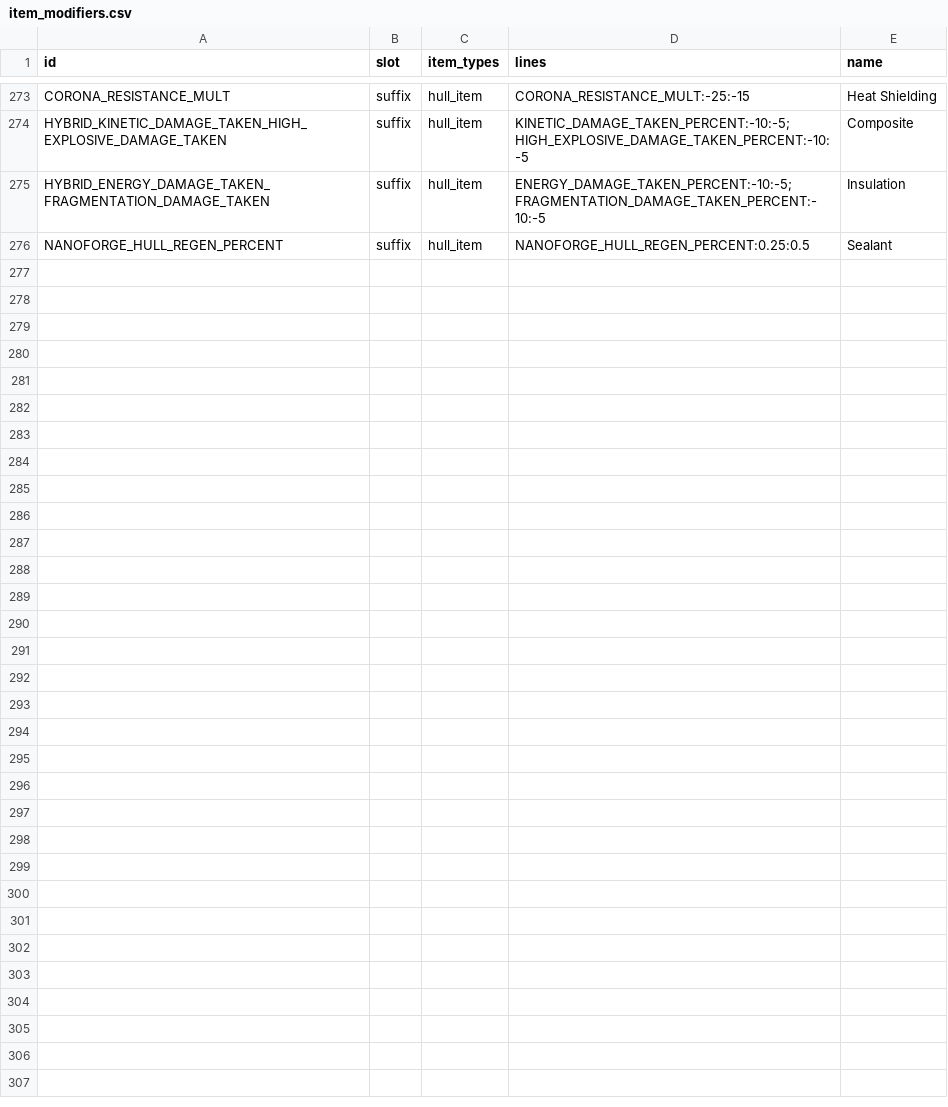
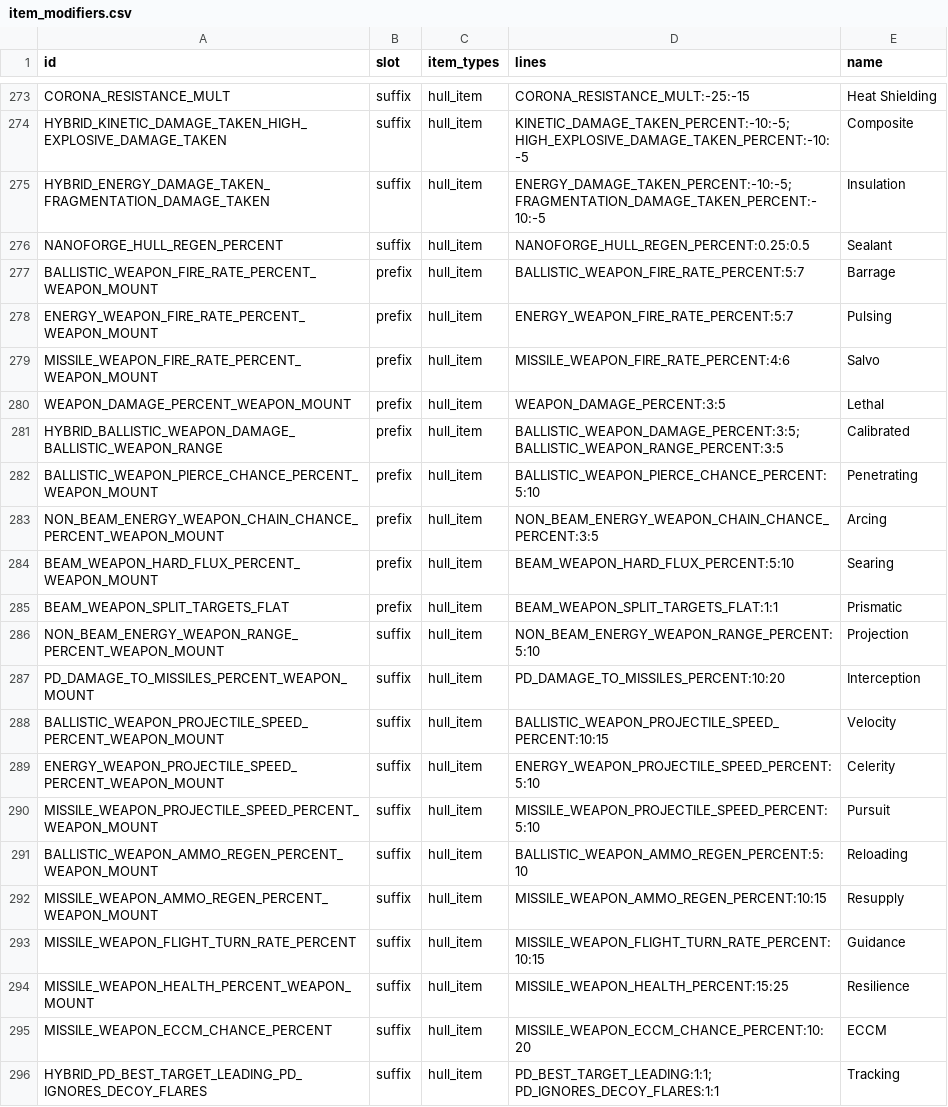
Before and after one commit to ExiledPortals/ExiledSector, a CSV file: data/config/exiledSector/item_modifiers.csv, drawn as a sheet; only a part is shown, gaps mark what is left out.

```diff
--- a/data/config/exiledSector/item_modifiers.csv
+++ b/data/config/exiledSector/item_modifiers.csv
@@ -276 +276,21 @@ HYBRID_ENERGY_DAMAGE_TAKEN_FRAGMENTATION_DAMAGE_TAKEN,suffix,hull_item,ENERGY_DA
 NANOFORGE_HULL_REGEN_PERCENT,suffix,hull_item,NANOFORGE_HULL_REGEN_PERCENT:0.25:0.5,Sealant
+BALLISTIC_WEAPON_FIRE_RATE_PERCENT_WEAPON_MOUNT,prefix,hull_item,BALLISTIC_WEAPON_FIRE_RATE_PERCENT:5:7,Barrage
+ENERGY_WEAPON_FIRE_RATE_PERCENT_WEAPON_MOUNT,prefix,hull_item,ENERGY_WEAPON_FIRE_RATE_PERCENT:5:7,Pulsing
+MISSILE_WEAPON_FIRE_RATE_PERCENT_WEAPON_MOUNT,prefix,hull_item,MISSILE_WEAPON_FIRE_RATE_PERCENT:4:6,Salvo
+WEAPON_DAMAGE_PERCENT_WEAPON_MOUNT,prefix,hull_item,WEAPON_DAMAGE_PERCENT:3:5,Lethal
+HYBRID_BALLISTIC_WEAPON_DAMAGE_BALLISTIC_WEAPON_RANGE,prefix,hull_item,BALLISTIC_WEAPON_DAMAGE_PERCENT:3:5; BALLISTIC_WEAPON_RANGE_PERCENT:3:5,Calibrated
+BALLISTIC_WEAPON_PIERCE_CHANCE_PERCENT_WEAPON_MOUNT,prefix,hull_item,BALLISTIC_WEAPON_PIERCE_CHANCE_PERCENT:5:10,Penetrating
+NON_BEAM_ENERGY_WEAPON_CHAIN_CHANCE_PERCENT_WEAPON_MOUNT,prefix,hull_item,NON_BEAM_ENERGY_WEAPON_CHAIN_CHANCE_PERCENT:3:5,Arcing
+BEAM_WEAPON_HARD_FLUX_PERCENT_WEAPON_MOUNT,prefix,hull_item,BEAM_WEAPON_HARD_FLUX_PERCENT:5:10,Searing
+BEAM_WEAPON_SPLIT_TARGETS_FLAT,prefix,hull_item,BEAM_WEAPON_SPLIT_TARGETS_FLAT:1:1,Prismatic
+NON_BEAM_ENERGY_WEAPON_RANGE_PERCENT_WEAPON_MOUNT,suffix,hull_item,NON_BEAM_ENERGY_WEAPON_RANGE_PERCENT:5:10,Projection
+PD_DAMAGE_TO_MISSILES_PERCENT_WEAPON_MOUNT,suffix,hull_item,PD_DAMAGE_TO_MISSILES_PERCENT:10:20,Interception
+BALLISTIC_WEAPON_PROJECTILE_SPEED_PERCENT_WEAPON_MOUNT,suffix,hull_item,BALLISTIC_WEAPON_PROJECTILE_SPEED_PERCENT:10:15,Velocity
+ENERGY_WEAPON_PROJECTILE_SPEED_PERCENT_WEAPON_MOUNT,suffix,hull_item,ENERGY_WEAPON_PROJECTILE_SPEED_PERCENT:5:10,Celerity
+MISSILE_WEAPON_PROJECTILE_SPEED_PERCENT_WEAPON_MOUNT,suffix,hull_item,MISSILE_WEAPON_PROJECTILE_SPEED_PERCENT:5:10,Pursuit
+BALLISTIC_WEAPON_AMMO_REGEN_PERCENT_WEAPON_MOUNT,suffix,hull_item,BALLISTIC_WEAPON_AMMO_REGEN_PERCENT:5:10,Reloading
+MISSILE_WEAPON_AMMO_REGEN_PERCENT_WEAPON_MOUNT,suffix,hull_item,MISSILE_WEAPON_AMMO_REGEN_PERCENT:10:15,Resupply
+MISSILE_WEAPON_FLIGHT_TURN_RATE_PERCENT,suffix,hull_item,MISSILE_WEAPON_FLIGHT_TURN_RATE_PERCENT:10:15,Guidance
+MISSILE_WEAPON_HEALTH_PERCENT_WEAPON_MOUNT,suffix,hull_item,MISSILE_WEAPON_HEALTH_PERCENT:15:25,Resilience
+MISSILE_WEAPON_ECCM_CHANCE_PERCENT,suffix,hull_item,MISSILE_WEAPON_ECCM_CHANCE_PERCENT:10:20,ECCM
+HYBRID_PD_BEST_TARGET_LEADING_PD_IGNORES_DECOY_FLARES,suffix,hull_item,PD_BEST_TARGET_LEADING:1:1; PD_IGNORES_DECOY_FLARES:1:1,Tracking
```
Also changed, not shown: data/config/exiledSector/hull_items.csv, 2 other files.
